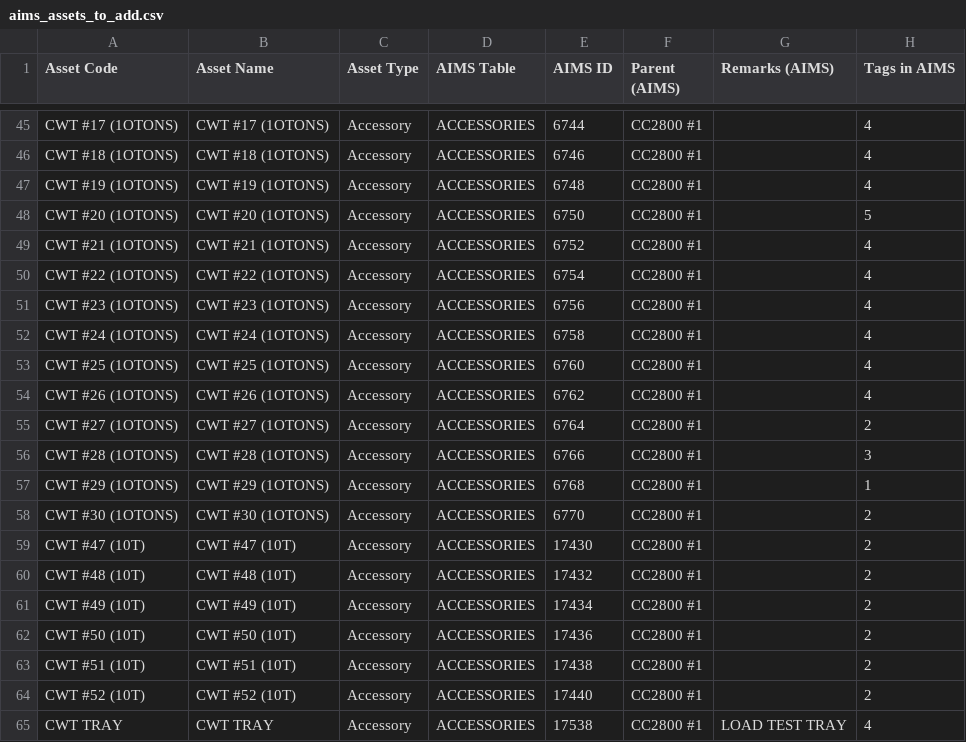
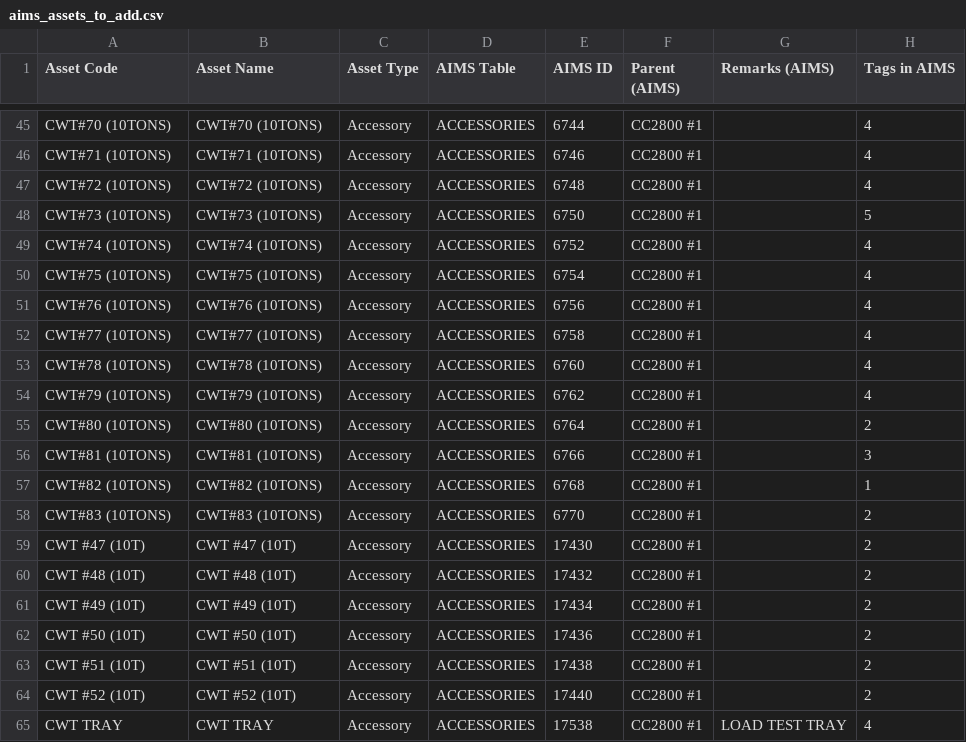
Before and after one commit to ryan-ravago/EMMS, a CSV file: database/data/aims_assets_to_add.csv, drawn as a sheet; only a part is shown, gaps mark what is left out; the diff covers the shown part only.

```diff
--- a/database/data/aims_assets_to_add.csv
+++ b/database/data/aims_assets_to_add.csv
@@ -45,15 +45,15 @@
-"CWT #17 (1OTONS)","CWT #17 (1OTONS)",Accessory,ACCESSORIES,6744,"CC2800 #1",,4
-"CWT #18 (1OTONS)","CWT #18 (1OTONS)",Accessory,ACCESSORIES,6746,"CC2800 #1",,4
-"CWT #19 (1OTONS)","CWT #19 (1OTONS)",Accessory,ACCESSORIES,6748,"CC2800 #1",,4
-"CWT #20 (1OTONS)","CWT #20 (1OTONS)",Accessory,ACCESSORIES,6750,"CC2800 #1",,5
-"CWT #21 (1OTONS)","CWT #21 (1OTONS)",Accessory,ACCESSORIES,6752,"CC2800 #1",,4
-"CWT #22 (1OTONS)","CWT #22 (1OTONS)",Accessory,ACCESSORIES,6754,"CC2800 #1",,4
-"CWT #23 (1OTONS)","CWT #23 (1OTONS)",Accessory,ACCESSORIES,6756,"CC2800 #1",,4
-"CWT #24 (1OTONS)","CWT #24 (1OTONS)",Accessory,ACCESSORIES,6758,"CC2800 #1",,4
-"CWT #25 (1OTONS)","CWT #25 (1OTONS)",Accessory,ACCESSORIES,6760,"CC2800 #1",,4
-"CWT #26 (1OTONS)","CWT #26 (1OTONS)",Accessory,ACCESSORIES,6762,"CC2800 #1",,4
-"CWT #27 (1OTONS)","CWT #27 (1OTONS)",Accessory,ACCESSORIES,6764,"CC2800 #1",,2
-"CWT #28 (1OTONS)","CWT #28 (1OTONS)",Accessory,ACCESSORIES,6766,"CC2800 #1",,3
-"CWT #29 (1OTONS)","CWT #29 (1OTONS)",Accessory,ACCESSORIES,6768,"CC2800 #1",,1
-"CWT #30 (1OTONS)","CWT #30 (1OTONS)",Accessory,ACCESSORIES,6770,"CC2800 #1",,2
+"CWT#70 (10TONS)","CWT#70 (10TONS)",Accessory,ACCESSORIES,6744,"CC2800 #1",,4
+"CWT#71 (10TONS)","CWT#71 (10TONS)",Accessory,ACCESSORIES,6746,"CC2800 #1",,4
+"CWT#72 (10TONS)","CWT#72 (10TONS)",Accessory,ACCESSORIES,6748,"CC2800 #1",,4
+"CWT#73 (10TONS)","CWT#73 (10TONS)",Accessory,ACCESSORIES,6750,"CC2800 #1",,5
+"CWT#74 (10TONS)","CWT#74 (10TONS)",Accessory,ACCESSORIES,6752,"CC2800 #1",,4
+"CWT#75 (10TONS)","CWT#75 (10TONS)",Accessory,ACCESSORIES,6754,"CC2800 #1",,4
+"CWT#76 (10TONS)","CWT#76 (10TONS)",Accessory,ACCESSORIES,6756,"CC2800 #1",,4
+"CWT#77 (10TONS)","CWT#77 (10TONS)",Accessory,ACCESSORIES,6758,"CC2800 #1",,4
+"CWT#78 (10TONS)","CWT#78 (10TONS)",Accessory,ACCESSORIES,6760,"CC2800 #1",,4
+"CWT#79 (10TONS)","CWT#79 (10TONS)",Accessory,ACCESSORIES,6762,"CC2800 #1",,4
+"CWT#80 (10TONS)","CWT#80 (10TONS)",Accessory,ACCESSORIES,6764,"CC2800 #1",,2
+"CWT#81 (10TONS)","CWT#81 (10TONS)",Accessory,ACCESSORIES,6766,"CC2800 #1",,3
+"CWT#82 (10TONS)","CWT#82 (10TONS)",Accessory,ACCESSORIES,6768,"CC2800 #1",,1
+"CWT#83 (10TONS)","CWT#83 (10TONS)",Accessory,ACCESSORIES,6770,"CC2800 #1",,2
 "CWT #47 (10T)","CWT #47 (10T)",Accessory,ACCESSORIES,17430,"CC2800 #1",,2
```
Also changed, not shown: 32 edited cells elsewhere in this file, 20 other files.
